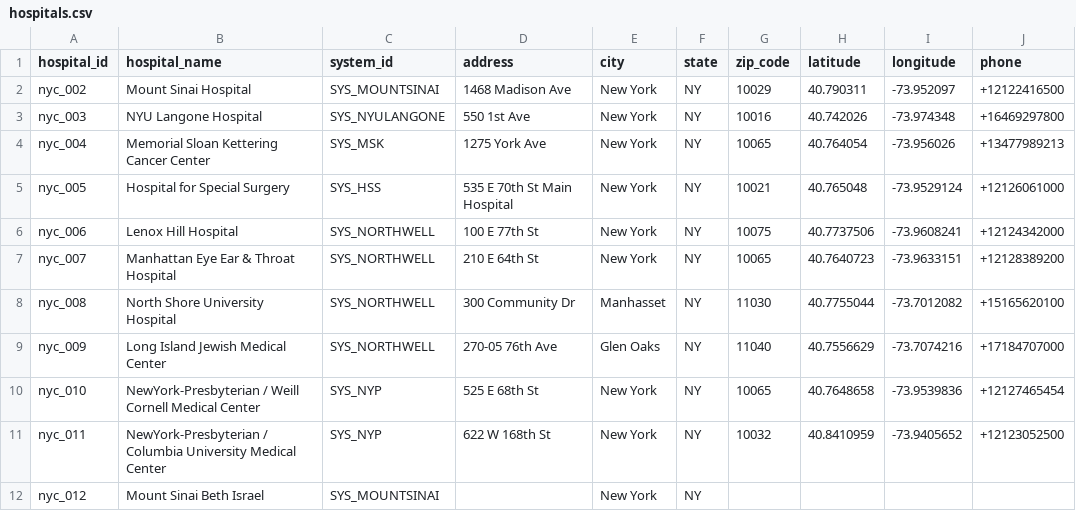
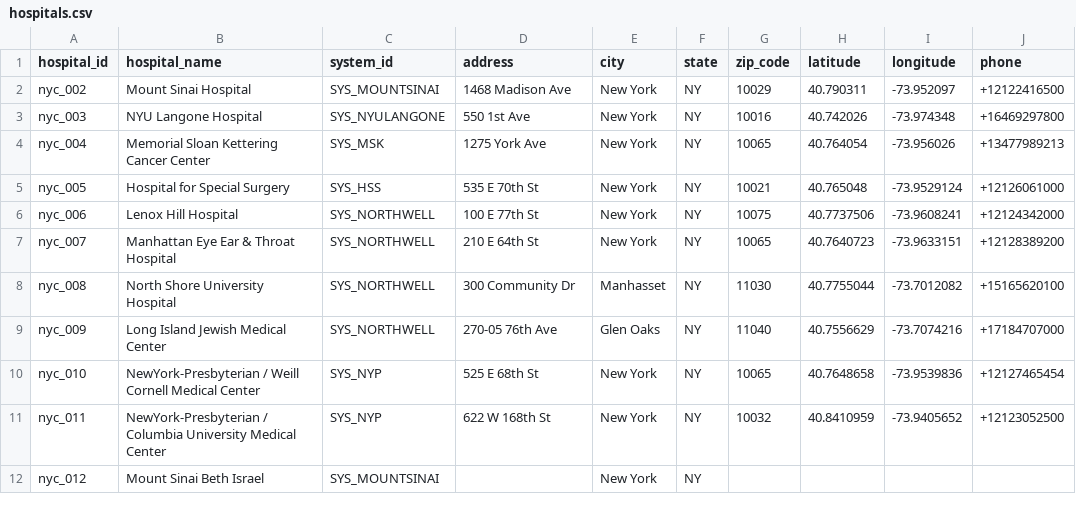
Before and after one commit to mariohealth/v0, a CSV file: backend/mario-health-data-pipeline/seeds/hospitals.csv, drawn as a sheet; only a part is shown; the diff names each change by its address in the sheet, - before the commit and + after, or states it on an @@ line.

Commit message:
adding some NY hospitals

```diff
--- a/backend/mario-health-data-pipeline/seeds/hospitals.csv
+++ b/backend/mario-health-data-pipeline/seeds/hospitals.csv
-D5 (address): 535 E 70th St Main Hospital
+D5 (address): 535 E 70th St
```
Also changed, not shown: 1 other file.
